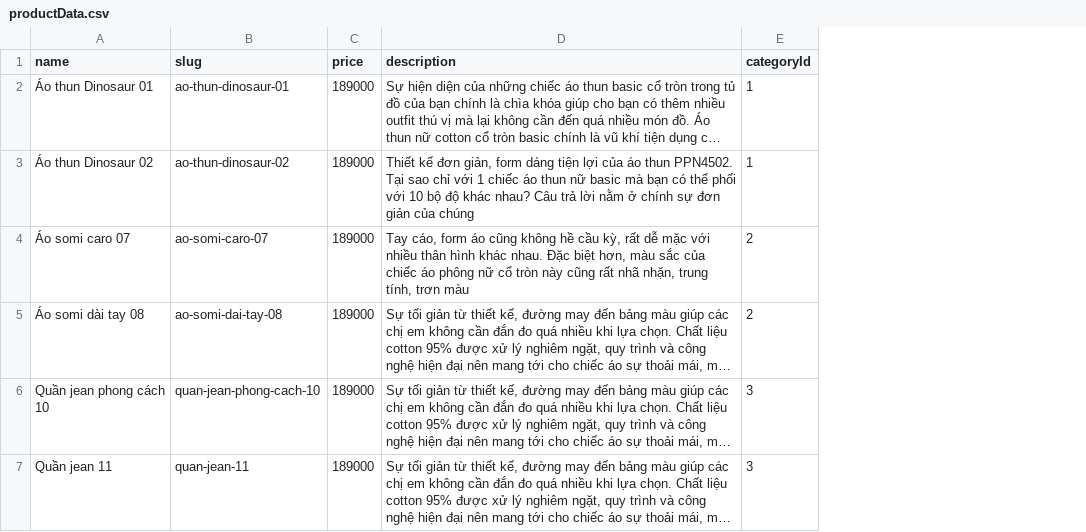
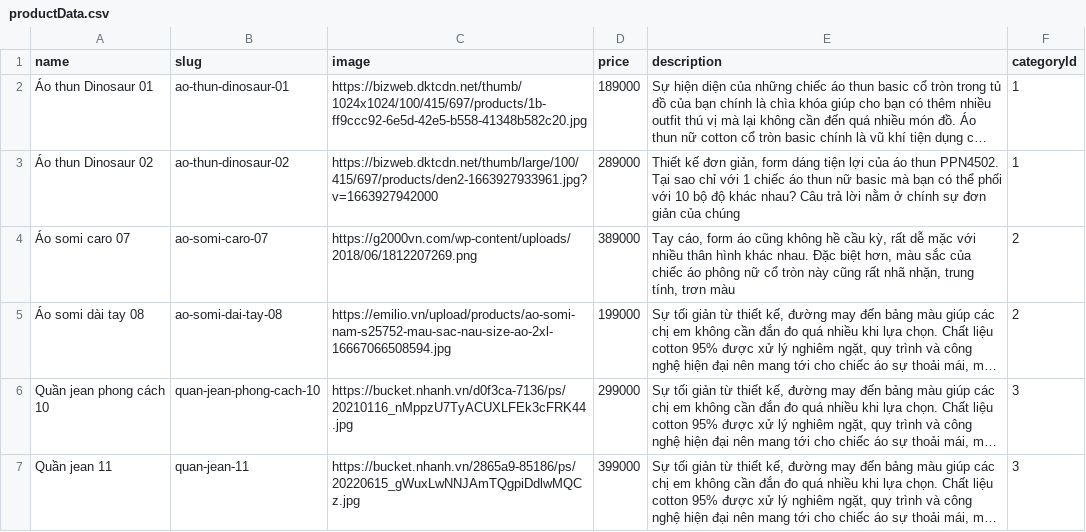
Before and after one commit to vuxuanthanh1203/final-project, a CSV file: Server/public/import/productData.csv, drawn as a sheet; long unchanged cells end in …; addresses are those after the commit; the diff names each change by its address in the sheet, - before the commit and + after, or states it on an @@ line.

Commit message:
update import data api

```diff
--- a/Server/public/import/productData.csv
+++ b/Server/public/import/productData.csv
+column C (image), rows 2-7: https://bizweb.dktcdn.net/thumb/1024x1024/100/415/697/products/1b-ff9ccc92-6e5d-42e5-b558-41348b582c20.jpg | https://bizweb.dktcdn.net/thumb/large/100/415/697/products/den2-1663927933961.jpg?v=1663927942000 | https://g2000vn.com/wp-content/uploads/2018/06/1812207269.png | https://emilio.vn/upload/products/ao-somi-nam-s25752-mau-sac-nau-size-ao-2xl-16667066508594.jpg | https://bucket.nhanh.vn/d0f3ca-7136/ps/20210116_nMppzU7TyACUXLFEk3cFRK44.jpg | https://bucket.nhanh.vn/2865a9-85186/ps/20220615_gWuxLwNNJAmTQgpiDdlwMQCz.jpg
-D3 (price): 189000
+D3 (price): 289000
-D4 (price): 189000
+D4 (price): 389000
-D5 (price): 189000
+D5 (price): 199000
-D6 (price): 189000
+D6 (price): 299000
-D7 (price): 189000
+D7 (price): 399000
```
Also changed, not shown: 13 other files.
